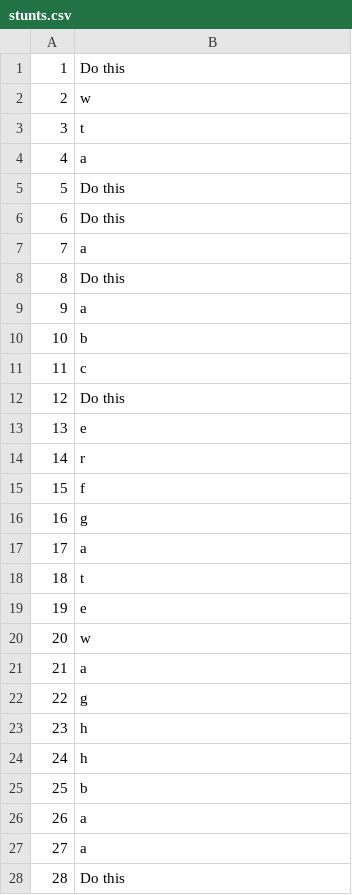
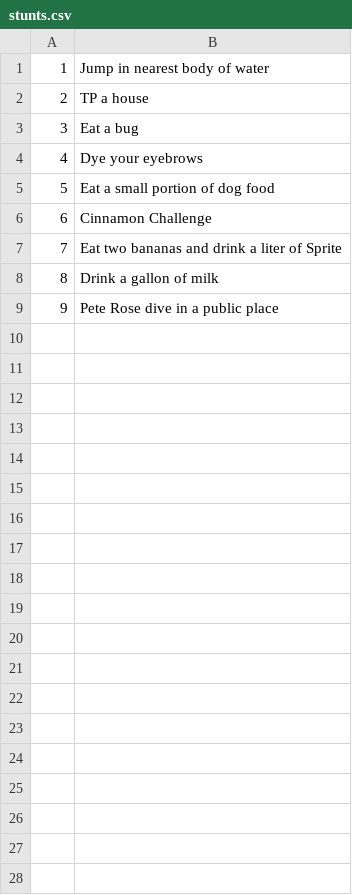
Before and after one commit to bitchez/BallGame, a CSV file: app/src/main/assets/stunts.csv, drawn as a sheet; only a part is shown; the diff covers the shown part only.

```diff
--- a/app/src/main/assets/stunts.csv
+++ b/app/src/main/assets/stunts.csv
@@ -1,28 +1,9 @@
-1,Do this
-2,w
-3,t
-4,a
-5,Do this
-6,Do this
-7,a
-8,Do this
-9,a
-10,b
-11,c
-12,Do this
-13,e
-14,r
-15,f
-16,g
-17,a
-18,t
-19,e
-20,w
-21,a
-22,g
-23,h
-24,h
-25,b
-26,a
-27,a
-28,Do this
+1,Jump in nearest body of water
+2,TP a house
+3,Eat a bug
+4,Dye your eyebrows
+5,Eat a small portion of dog food
+6,Cinnamon Challenge
+7,Eat two bananas and drink a liter of Sprite
+8,Drink a gallon of milk
+9,Pete Rose dive in a public place
```
Also changed, not shown: 33 removed rows elsewhere in this file, 1 other file.
